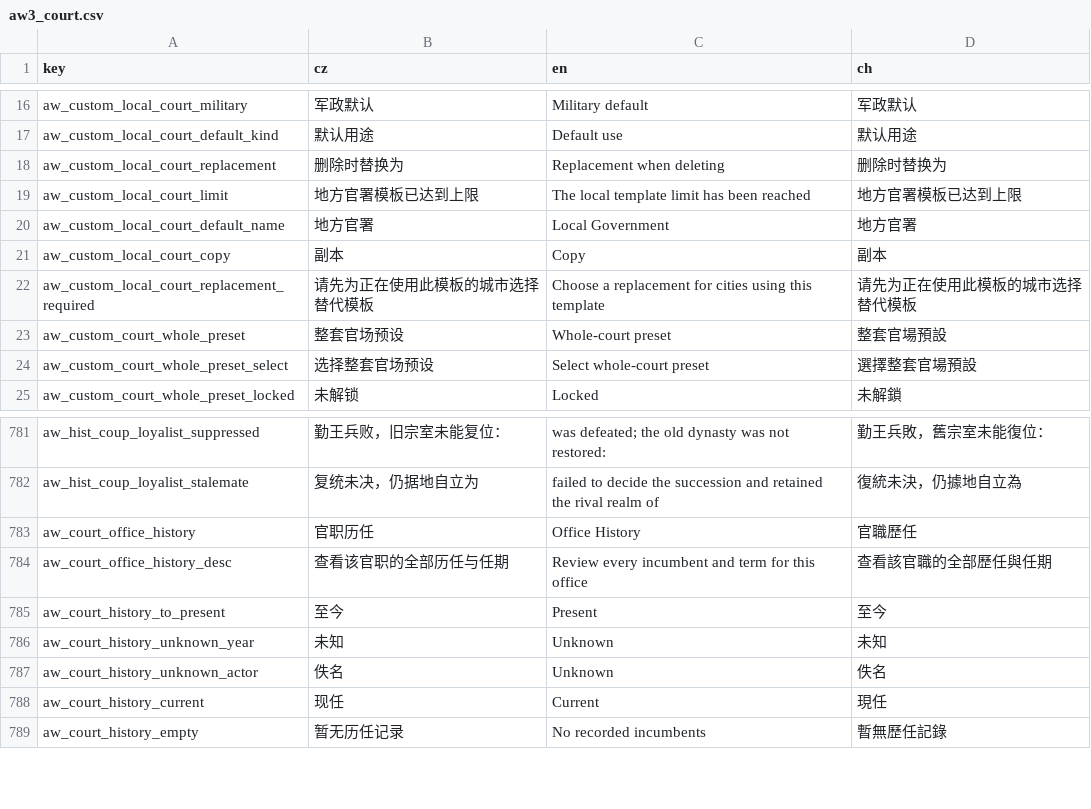
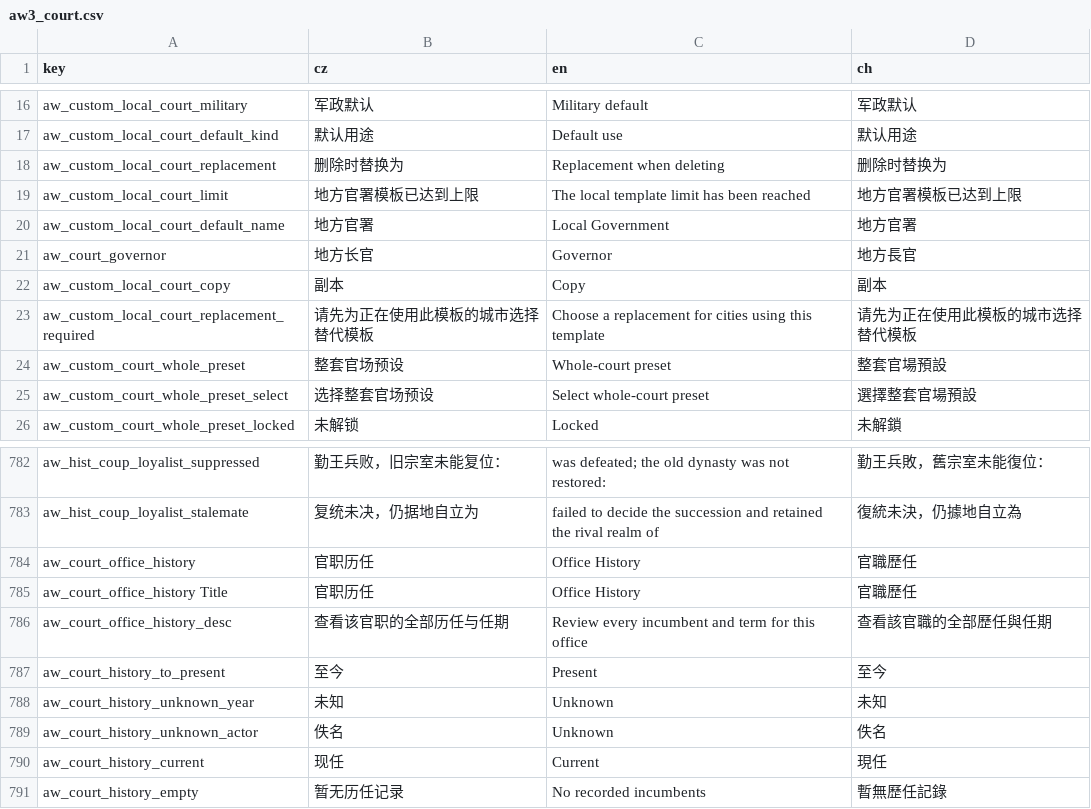
Before and after one commit to monpai-lover/AncientWarfare3.0, a CSV file: Locales/aw3_court.csv, drawn as a sheet; only a part is shown, gaps mark what is left out; the diff names each change by its address in the sheet, - before the commit and + after, or states it on an @@ line.

Commit message:
fix: add missing court localizations

```diff
--- a/Locales/aw3_court.csv
+++ b/Locales/aw3_court.csv
+row 21: aw_court_governor | 地方长官 | Governor | 地方長官
+row 785: aw_court_office_history Title | 官职历任 | Office History | 官職歷任
```
Also changed, not shown: 1 other file.
